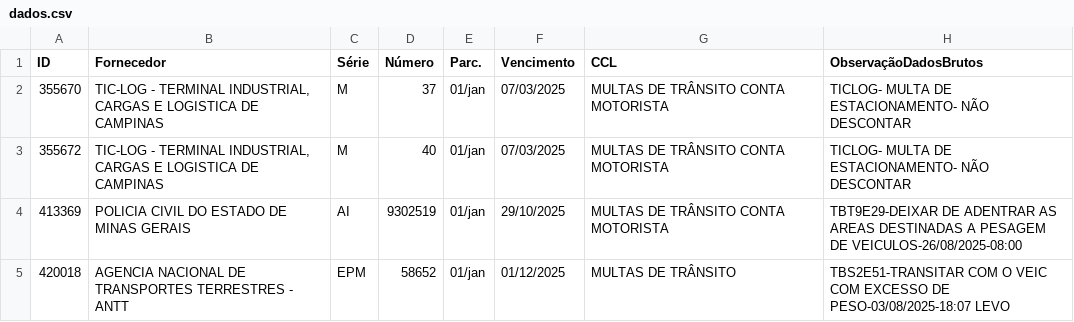
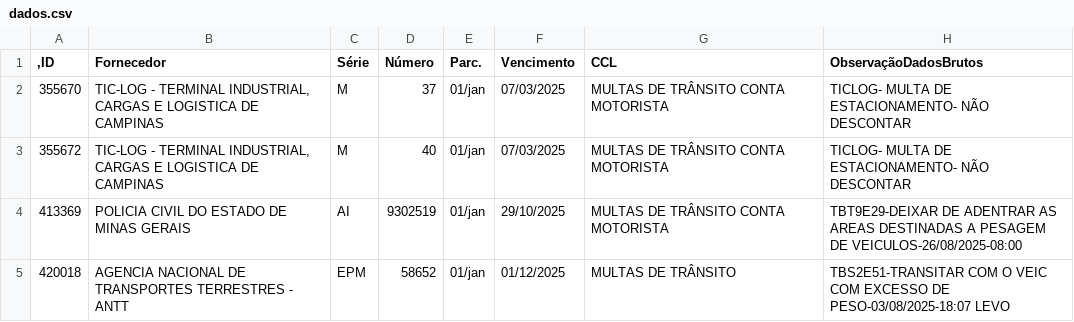
Before and after one commit to JISAE221/dashboard-multas-maroso, a CSV file: dados.csv, drawn as a sheet; only a part is shown; the diff names each change by its address in the sheet, - before the commit and + after, or states it on an @@ line.

```diff
--- a/dados.csv
+++ b/dados.csv
-A1: ID
+A1: ,ID
```
Also changed, not shown: mapeamento_uf.csv, 1 other file.
